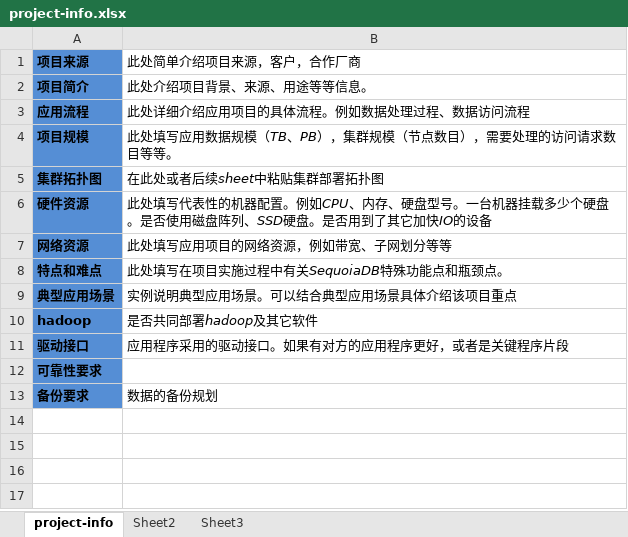
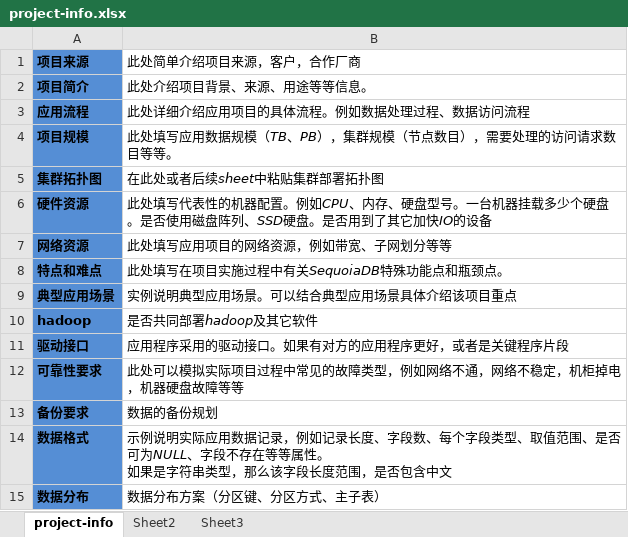
Before and after one commit to Vivian-hihi/SequoiaDB, an Excel workbook: testprocess/0-templet/project-info.xlsx, sheet project-info, drawn as a sheet; values as stored, in another font and other column widths than the file's, no borders; ↵ is a line break in a cell; the diff names each change by its address in the sheet, - before the commit and + after, or states it on an @@ line.

Commit message:
git-svn-id: http://192.168.20.11/sequoiadb/trunk@17688 6121f079-4a18-41d3-8c30-8870a322f2c2

```diff
--- a/testprocess/0-templet/project-info.xlsx (sheet project-info)
+++ b/testprocess/0-templet/project-info.xlsx (sheet project-info)
-B12 (此处简单介绍项目来源，客户，合作厂商): (empty)
+B12 (此处简单介绍项目来源，客户，合作厂商): 此处可以模拟实际项目过程中常见的故障类型，例如网络不通，网络不稳定，机柜掉电，机器硬盘故障等等
+row 14: 数据格式 | 示例说明实际应用数据记录，例如记录长度、字段数、每个字段类型、取值范围、是否可为NULL、字段不存在等等属性。 ↵ 如果是字符串类型，那么该字段长度范围，是否包含中文
+row 15: 数据分布 | 数据分布方案（分区键、分区方式、主子表）
```
